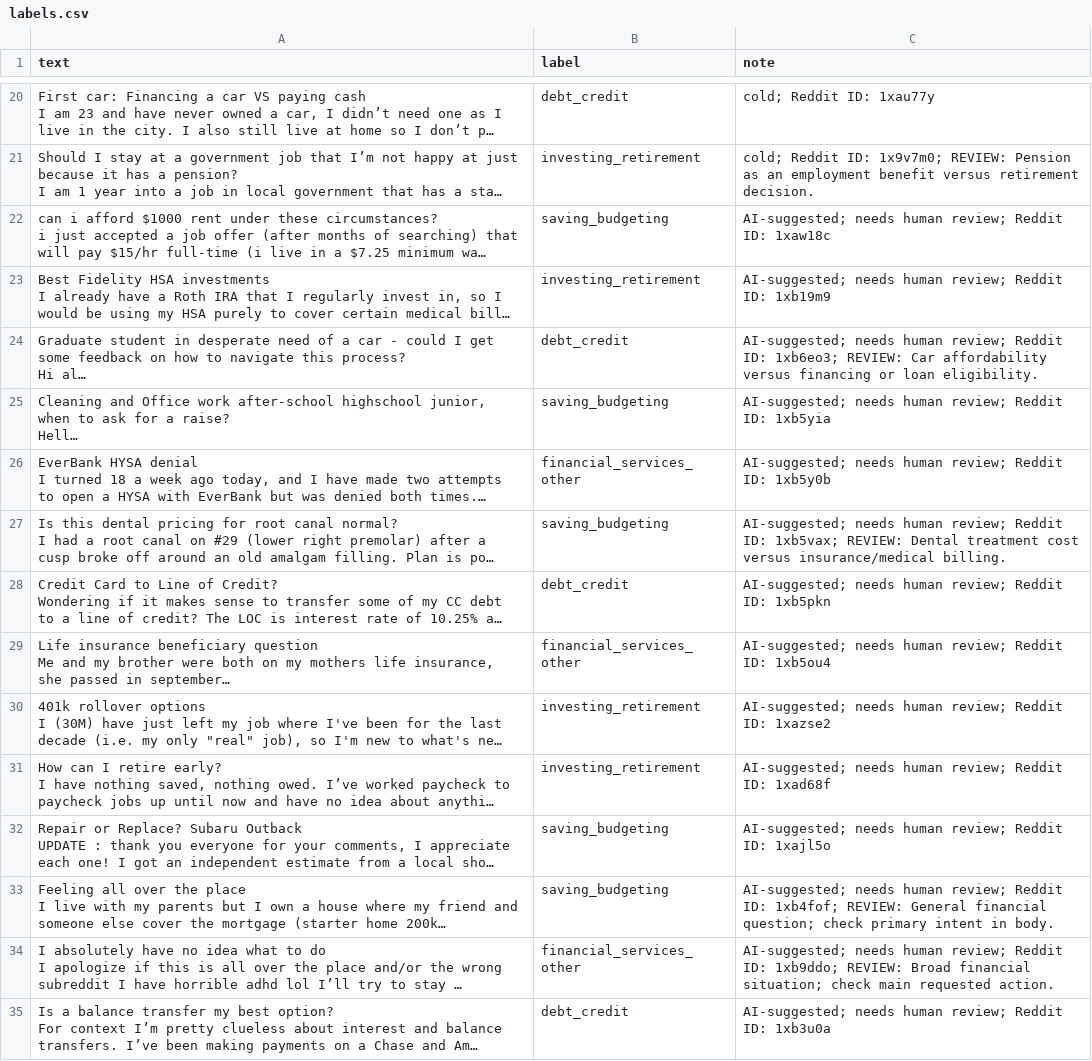
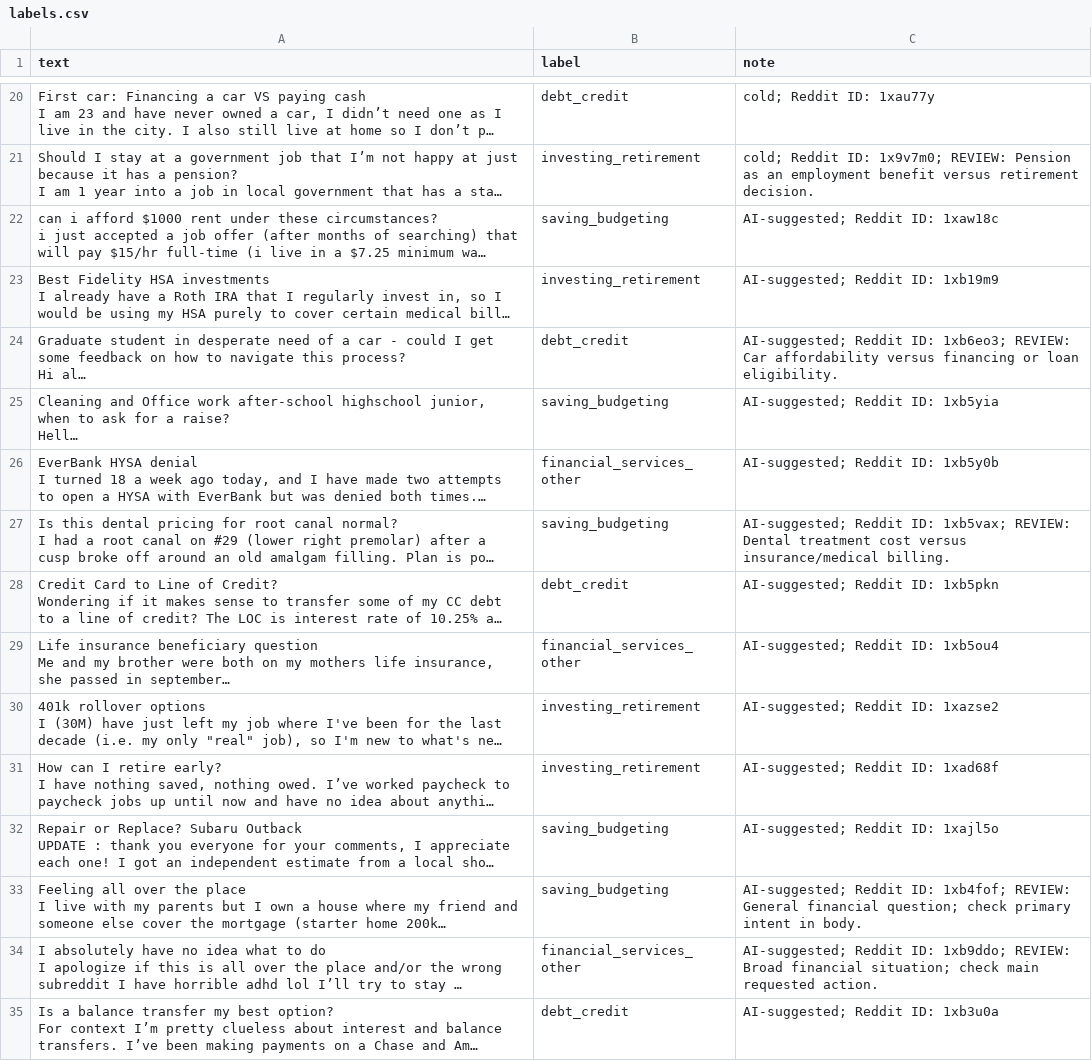
Before and after one commit to Deek9399/ai201-project3-takemeter-starter-v2026, a CSV file: labels.csv, drawn as a sheet; only a part is shown, gaps mark what is left out; long unchanged cells end in …; the diff covers the shown part only; the diff names each change by its address in the sheet, - before the commit and + after, or states it on an @@ line.

```diff
--- a/labels.csv
+++ b/labels.csv
-C22 (note): AI-suggested; needs human review; Reddit ID: 1xaw18c
+C22 (note): AI-suggested; Reddit ID: 1xaw18c
-C23 (note): AI-suggested; needs human review; Reddit ID: 1xb19m9
+C23 (note): AI-suggested; Reddit ID: 1xb19m9
-C24 (note): AI-suggested; needs human review; Reddit ID:…
+C24 (note): AI-suggested; Reddit ID:…
-C25 (note): AI-suggested; needs human review; Reddit ID: 1xb5yia
+C25 (note): AI-suggested; Reddit ID: 1xb5yia
-C26 (note): AI-suggested; needs human review; Reddit ID: 1xb5y0b
+C26 (note): AI-suggested; Reddit ID: 1xb5y0b
-C27 (note): AI-suggested; needs human review; Reddit ID:…
+C27 (note): AI-suggested; Reddit ID:…
-C28 (note): AI-suggested; needs human review; Reddit ID: 1xb5pkn
+C28 (note): AI-suggested; Reddit ID: 1xb5pkn
-C29 (note): AI-suggested; needs human review; Reddit ID: 1xb5ou4
+C29 (note): AI-suggested; Reddit ID: 1xb5ou4
-C30 (note): AI-suggested; needs human review; Reddit ID: 1xazse2
+C30 (note): AI-suggested; Reddit ID: 1xazse2
-C31 (note): AI-suggested; needs human review; Reddit ID: 1xad68f
+C31 (note): AI-suggested; Reddit ID: 1xad68f
-C32 (note): AI-suggested; needs human review; Reddit ID: 1xajl5o
+C32 (note): AI-suggested; Reddit ID: 1xajl5o
-C33 (note): AI-suggested; needs human review; Reddit ID:…
+C33 (note): AI-suggested; Reddit ID:…
-C34 (note): AI-suggested; needs human review; Reddit ID:…
+C34 (note): AI-suggested; Reddit ID:…
-C35 (note): AI-suggested; needs human review; Reddit ID: 1xb3u0a
+C35 (note): AI-suggested; Reddit ID: 1xb3u0a
```
Also changed, not shown: 166 edited cells elsewhere in this file, 1 other file.
